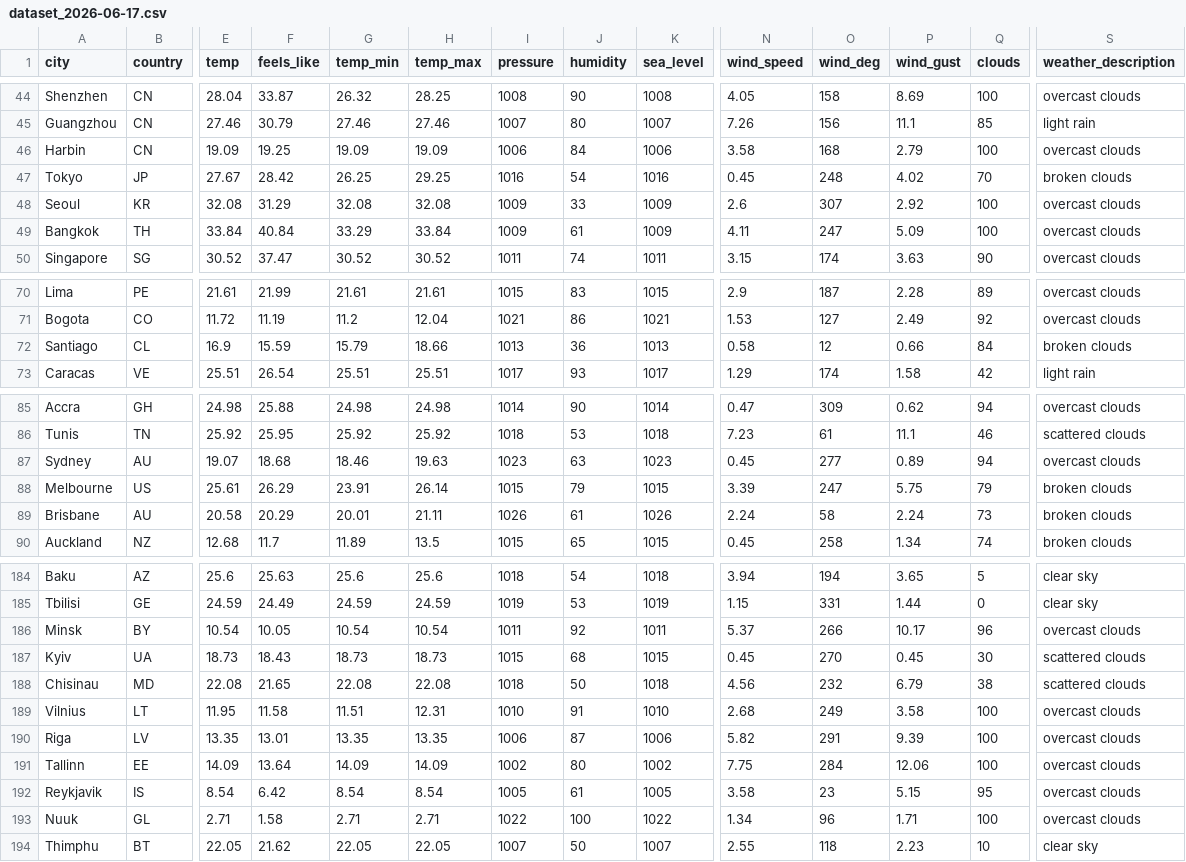
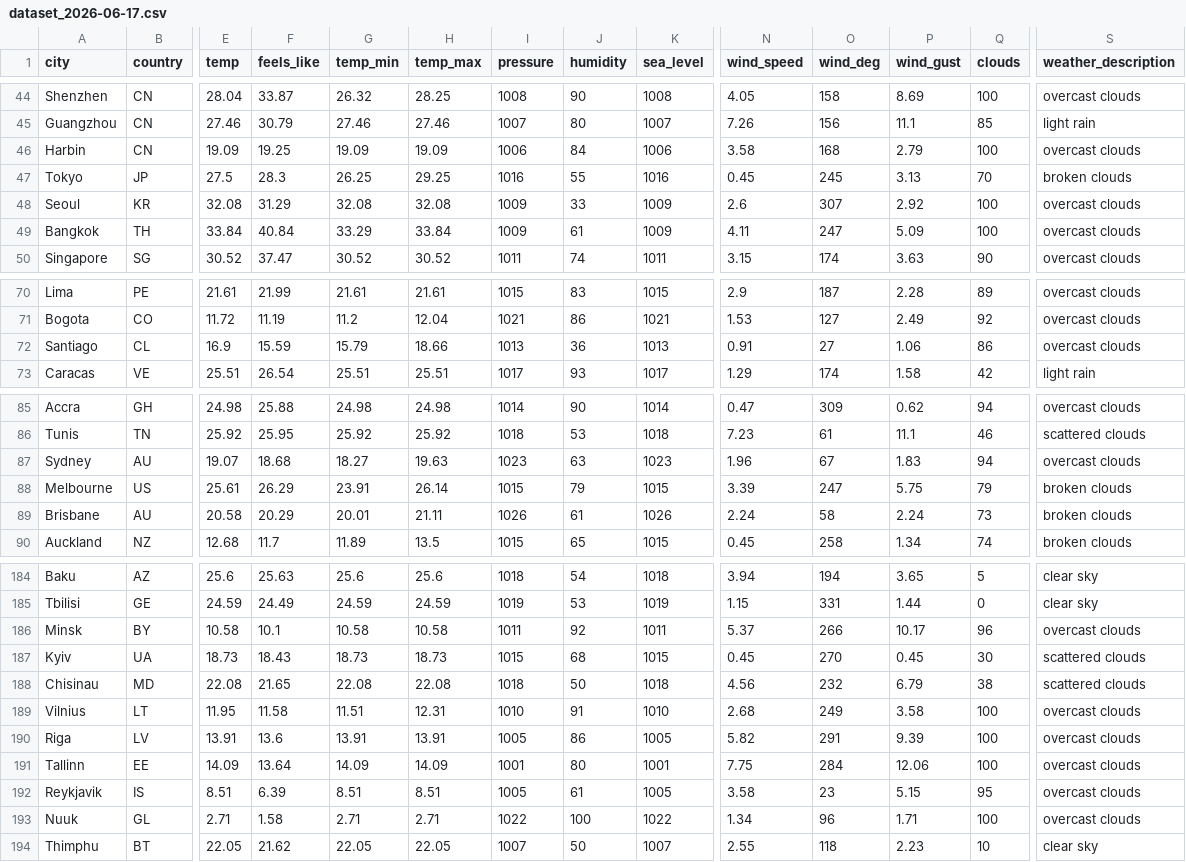
Before and after one commit to nsdmlk/Weather_analysis, a CSV file: data/dataset_2026-06-17.csv, drawn as a sheet; only a part is shown, gaps mark what is left out; the diff covers the shown part only; the diff names each change by its address in the sheet, - before the commit and + after, or states it on an @@ line.

Commit message:
Daily weather dataset 2026-06-17

```diff
--- a/data/dataset_2026-06-17.csv
+++ b/data/dataset_2026-06-17.csv
-E47 (temp): 27.67
+E47 (temp): 27.5
-F47 (feels_like): 28.42
+F47 (feels_like): 28.3
-J47 (humidity): 54
+J47 (humidity): 55
-O47 (wind_deg): 248
+O47 (wind_deg): 245
-P47 (wind_gust): 4.02
+P47 (wind_gust): 3.13
-N72 (wind_speed): 0.58
+N72 (wind_speed): 0.91
-O72 (wind_deg): 12
+O72 (wind_deg): 27
-P72 (wind_gust): 0.66
+P72 (wind_gust): 1.06
-Q72 (clouds): 84
+Q72 (clouds): 86
-S72 (weather_description): broken clouds
+S72 (weather_description): overcast clouds
-G87 (temp_min): 18.46
+G87 (temp_min): 18.27
-N87 (wind_speed): 0.45
+N87 (wind_speed): 1.96
-O87 (wind_deg): 277
+O87 (wind_deg): 67
-P87 (wind_gust): 0.89
+P87 (wind_gust): 1.83
-E186 (temp): 10.54
+E186 (temp): 10.58
-F186 (feels_like): 10.05
+F186 (feels_like): 10.1
-G186 (temp_min): 10.54
+G186 (temp_min): 10.58
-H186 (temp_max): 10.54
+H186 (temp_max): 10.58
-E190 (temp): 13.35
+E190 (temp): 13.91
-F190 (feels_like): 13.01
+F190 (feels_like): 13.6
-G190 (temp_min): 13.35
+G190 (temp_min): 13.91
-H190 (temp_max): 13.35
+H190 (temp_max): 13.91
-I190 (pressure): 1006
+I190 (pressure): 1005
-J190 (humidity): 87
+J190 (humidity): 86
-K190 (sea_level): 1006
+K190 (sea_level): 1005
-I191 (pressure): 1002
+I191 (pressure): 1001
-K191 (sea_level): 1002
+K191 (sea_level): 1001
-E192 (temp): 8.54
+E192 (temp): 8.51
-F192 (feels_like): 6.42
+F192 (feels_like): 6.39
-G192 (temp_min): 8.54
+G192 (temp_min): 8.51
-H192 (temp_max): 8.54
+H192 (temp_max): 8.51
```
Also changed, not shown: 56 edited cells elsewhere in this file.
